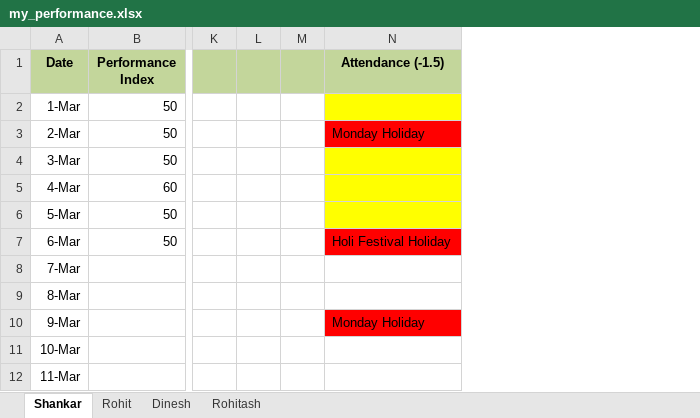
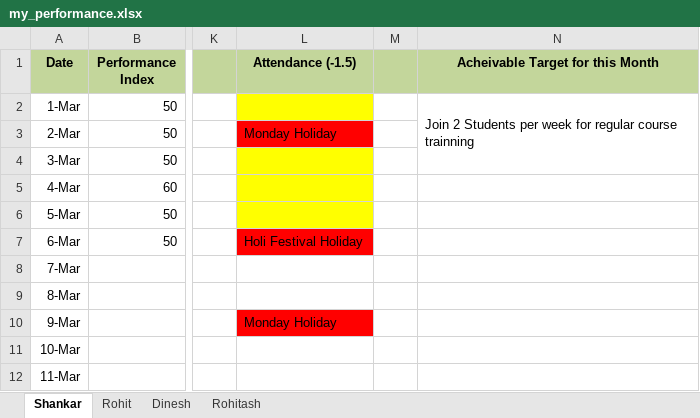
Before and after one commit to infocelab/embedded-projects, an Excel workbook: documents/my_performance.xlsx, sheet Shankar, drawn as a sheet; only a part is shown, gaps mark what is left out; values as stored, in another font and other column widths than the file's, no borders; charts and pictures not drawn; removed rows and columns are numbered as before the commit, all else as after; the diff names each change by its address in the sheet, - before the commit and + after, or states it on an @@ line.

```diff
--- a/documents/my_performance.xlsx (sheet Shankar)
+++ b/documents/my_performance.xlsx (sheet Shankar)
-column L, empty
-column M, empty
+column M, empty
+column N (Acheivable Target for this Month), row 2: Join 2 Students per week for regular course trainning
```
Also changed, not shown: sheet Dinesh, sheet Rohit, charts or pictures.
